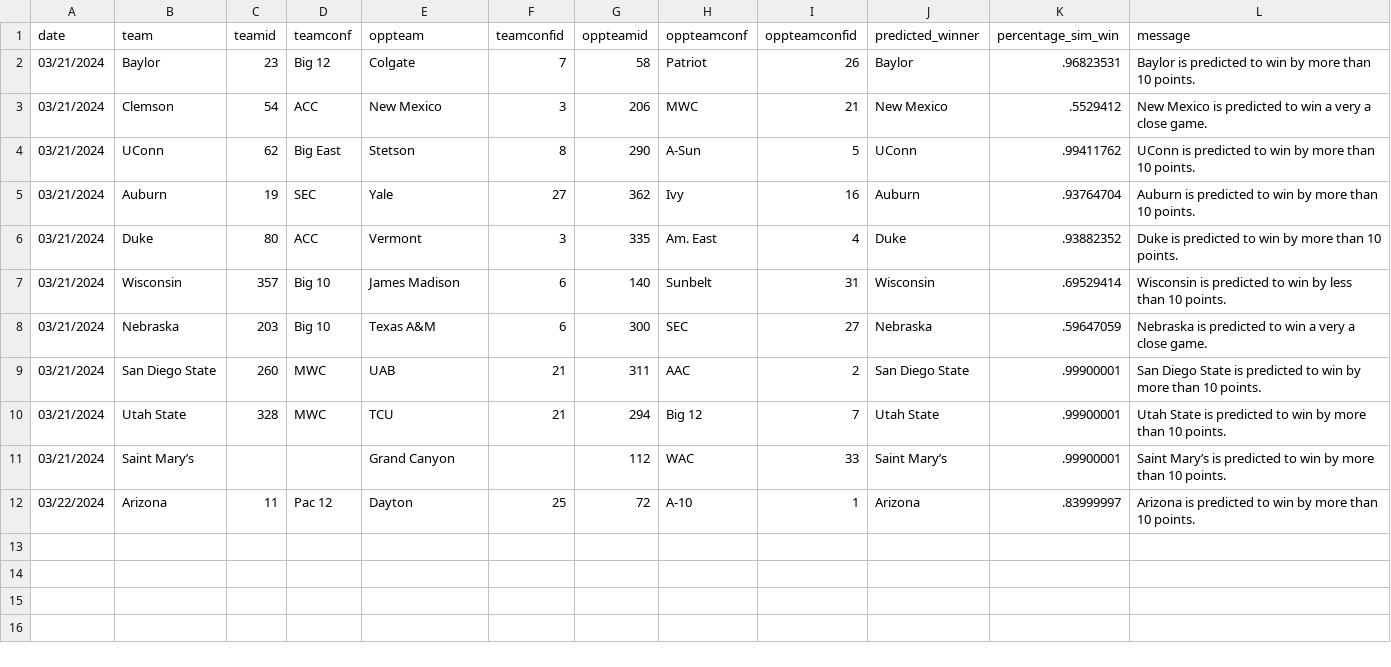
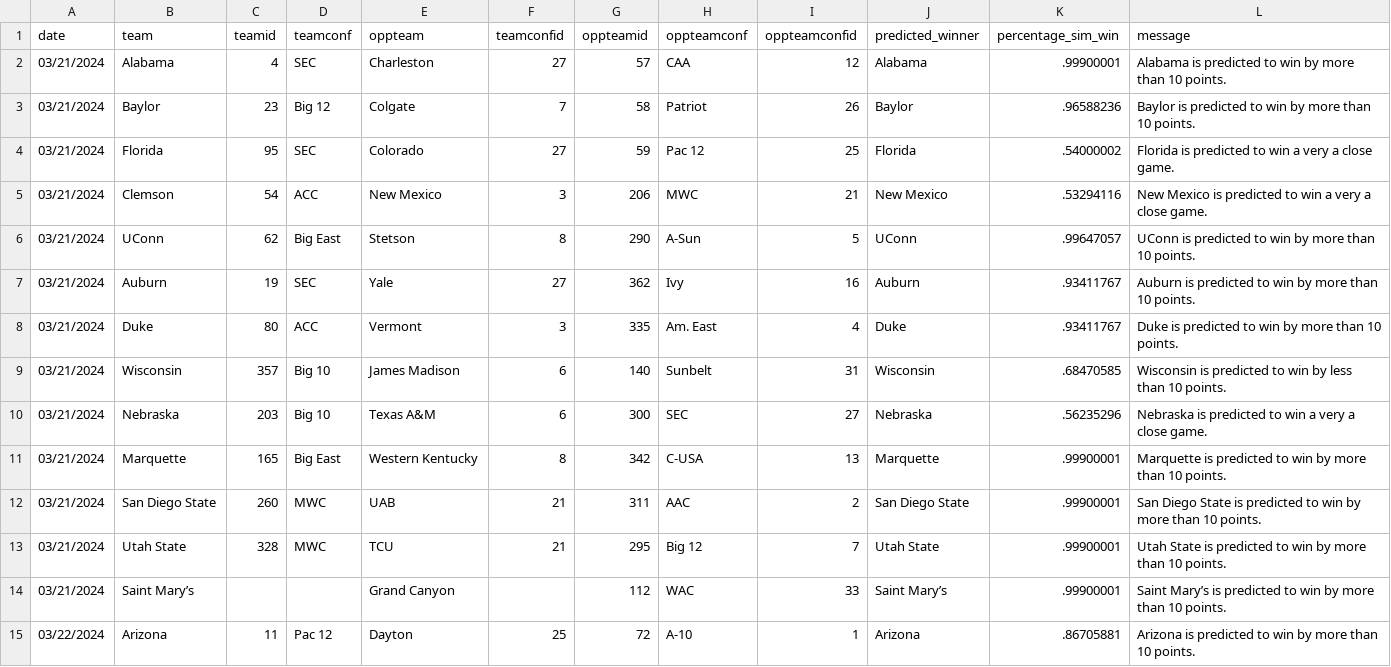
Before and after one commit to jameskemper/wreckem_model, a CSV file: Data/Predictions/predictions.csv, drawn as a sheet.

```diff
--- a/Data/Predictions/predictions.csv
+++ b/Data/Predictions/predictions.csv
@@ -1,12 +1,15 @@
 date,team,teamid,teamconf,oppteam,teamconfid,oppteamid,oppteamconf,oppteamconfid,predicted_winner,percentage_sim_win,message
-03/21/2024,Baylor,23,Big 12,Colgate,7,58,Patriot,26,Baylor,.96823531,Baylor is predicted to win by more than 10 points.
-03/21/2024,Clemson,54,ACC,New Mexico,3,206,MWC,21,New Mexico,.5529412,New Mexico is predicted to win a very a close game.
-03/21/2024,UConn,62,Big East,Stetson,8,290,A-Sun,5,UConn,.99411762,UConn is predicted to win by more than 10 points.
-03/21/2024,Auburn,19,SEC,Yale,27,362,Ivy,16,Auburn,.93764704,Auburn is predicted to win by more than 10 points.
-03/21/2024,Duke,80,ACC,Vermont,3,335,Am. East,4,Duke,.93882352,Duke is predicted to win by more than 10 points.
-03/21/2024,Wisconsin,357,Big 10,James Madison,6,140,Sunbelt,31,Wisconsin,.69529414,Wisconsin is predicted to win by less than 10 points.
-03/21/2024,Nebraska,203,Big 10,Texas A&M,6,300,SEC,27,Nebraska,.59647059,Nebraska is predicted to win a very a close game.
+03/21/2024,Alabama,4,SEC,Charleston,27,57,CAA,12,Alabama,.99900001,Alabama is predicted to win by more than 10 points.
+03/21/2024,Baylor,23,Big 12,Colgate,7,58,Patriot,26,Baylor,.96588236,Baylor is predicted to win by more than 10 points.
+03/21/2024,Florida,95,SEC,Colorado,27,59,Pac 12,25,Florida,.54000002,Florida is predicted to win a very a close game.
+03/21/2024,Clemson,54,ACC,New Mexico,3,206,MWC,21,New Mexico,.53294116,New Mexico is predicted to win a very a close game.
+03/21/2024,UConn,62,Big East,Stetson,8,290,A-Sun,5,UConn,.99647057,UConn is predicted to win by more than 10 points.
+03/21/2024,Auburn,19,SEC,Yale,27,362,Ivy,16,Auburn,.93411767,Auburn is predicted to win by more than 10 points.
+03/21/2024,Duke,80,ACC,Vermont,3,335,Am. East,4,Duke,.93411767,Duke is predicted to win by more than 10 points.
+03/21/2024,Wisconsin,357,Big 10,James Madison,6,140,Sunbelt,31,Wisconsin,.68470585,Wisconsin is predicted to win by less than 10 points.
+03/21/2024,Nebraska,203,Big 10,Texas A&M,6,300,SEC,27,Nebraska,.56235296,Nebraska is predicted to win a very a close game.
+03/21/2024,Marquette,165,Big East,Western Kentucky,8,342,C-USA,13,Marquette,.99900001,Marquette is predicted to win by more than 10 points.
 03/21/2024,San Diego State,260,MWC,UAB,21,311,AAC,2,San Diego State,.99900001,San Diego State is predicted to win by more than 10 points.
-03/21/2024,Utah State,328,MWC,TCU,21,294,Big 12,7,Utah State,.99900001,Utah State is predicted to win by more than 10 points.
+03/21/2024,Utah State,328,MWC,TCU,21,295,Big 12,7,Utah State,.99900001,Utah State is predicted to win by more than 10 points.
 03/21/2024,Saint Mary’s,,,Grand Canyon,,112,WAC,33,Saint Mary’s,.99900001,Saint Mary’s is predicted to win by more than 10 points.
-03/22/2024,Arizona,11,Pac 12,Dayton,25,72,A-10,1,Arizona,.83999997,Arizona is predicted to win by more than 10 points.
+03/22/2024,Arizona,11,Pac 12,Dayton,25,72,A-10,1,Arizona,.86705881,Arizona is predicted to win by more than 10 points.
```
Also changed, not shown: Data/MasterTeamSpellings.csv, Data/schedule.csv, 2 other files.
